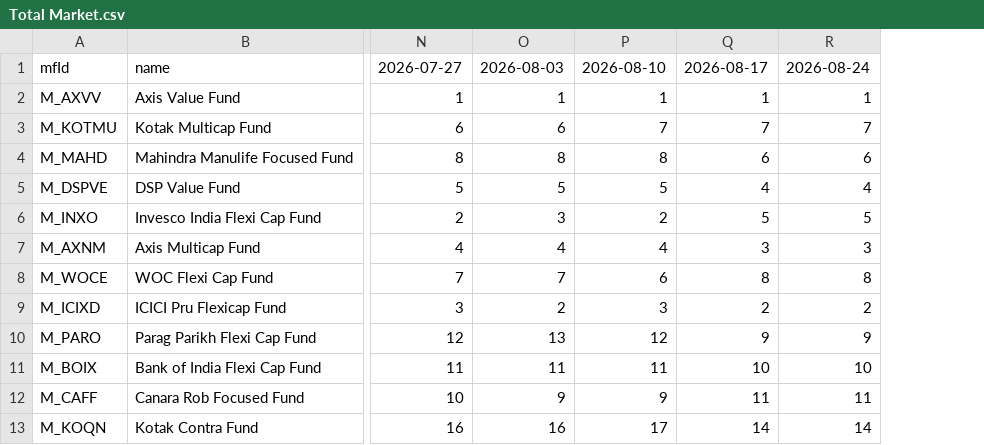
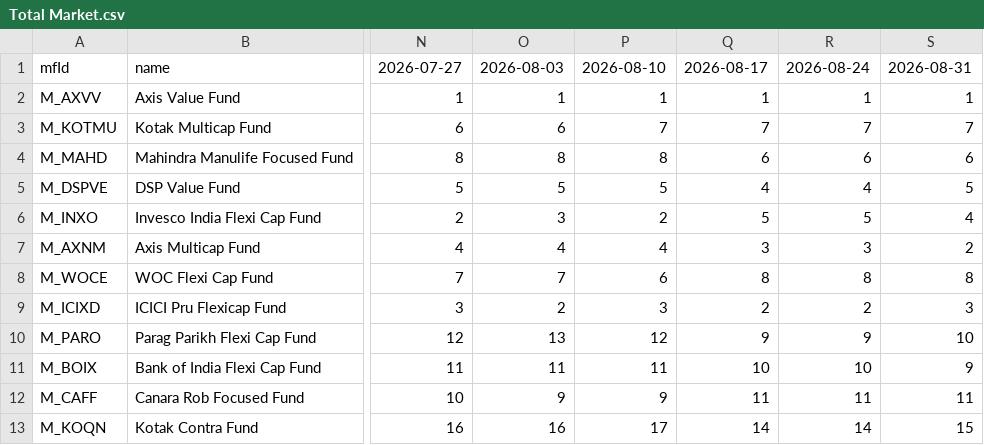
Before and after one commit to as1605/mf-screener-ai, a CSV file: results/ranks/Total Market.csv, drawn as a sheet; only a part is shown, gaps mark what is left out; the diff names each change by its address in the sheet, - before the commit and + after, or states it on an @@ line.

```diff
--- a/results/ranks/Total Market.csv
+++ b/results/ranks/Total Market.csv
+column S, rows 1-13: 2026-08-31 | 1 | 7 | 6 | 5 | 4 | 2 | 8 | 3 | 10 | 9 | 11 | 15
```
Also changed, not shown: results/ranks/Mid Cap.csv, results/ranks/Multi Asset.csv, 3 other files.
